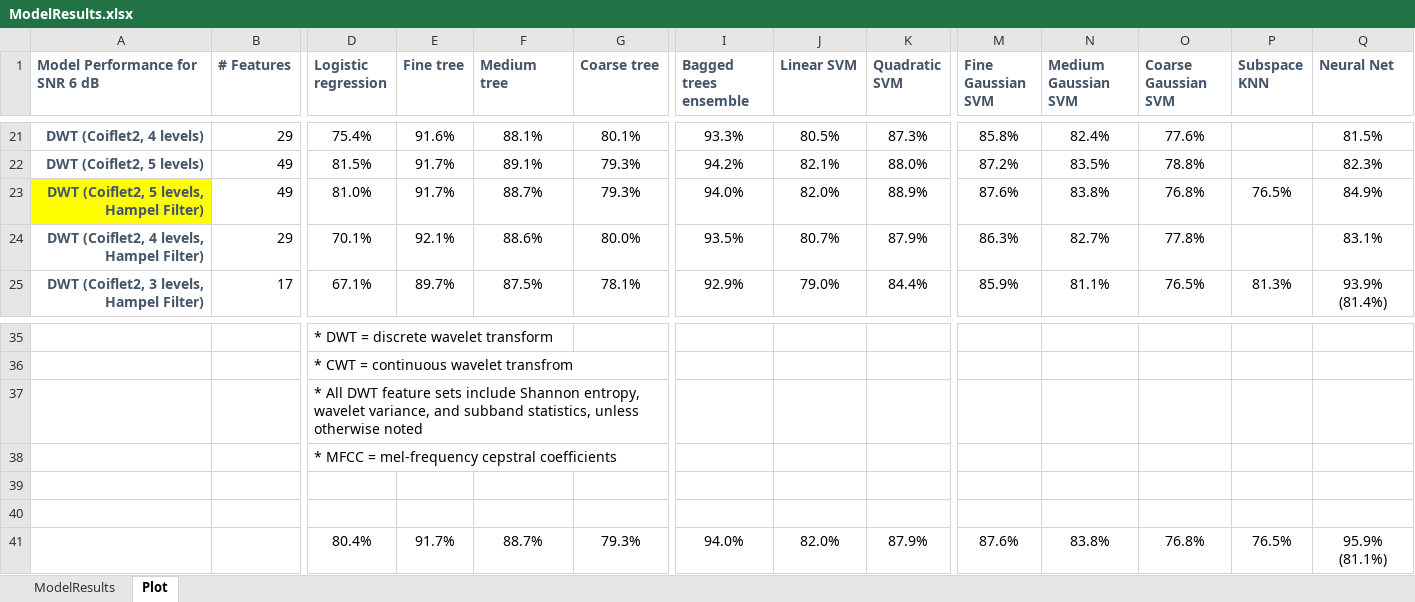
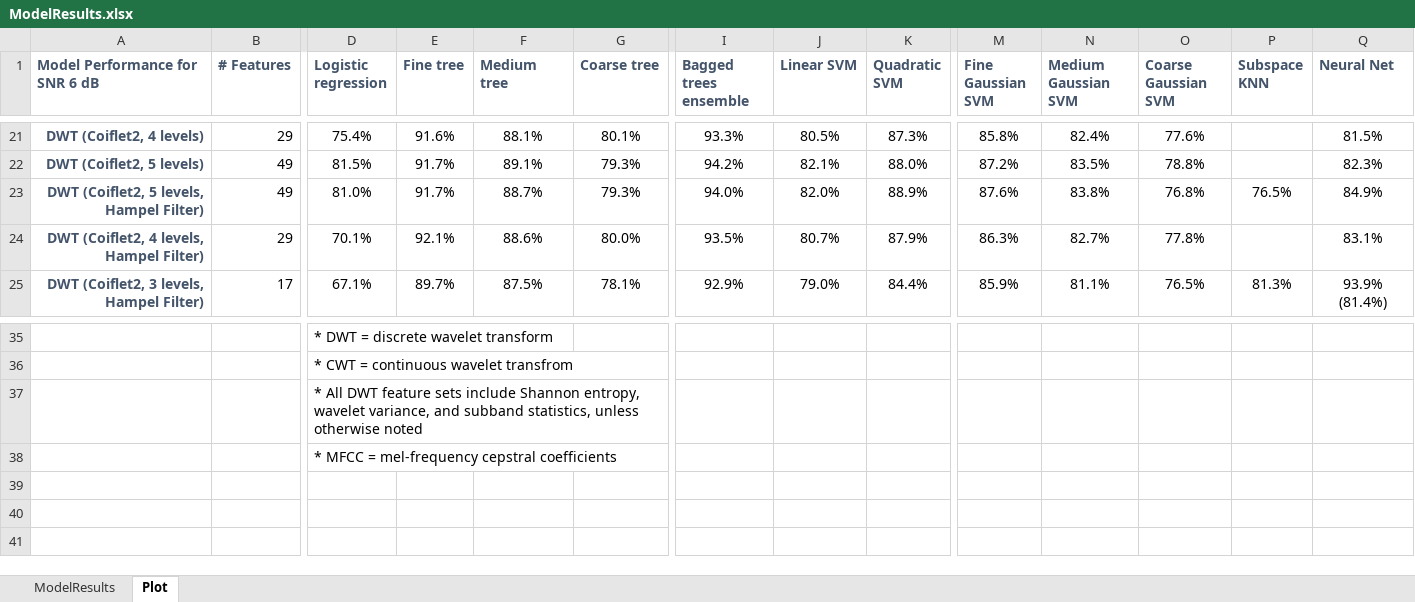
Before and after one commit to toddschultz/EnvNoiseDetector, an Excel workbook: data/Models/ModelResults.xlsx, sheet Plot, drawn as a sheet; only a part is shown, gaps mark what is left out; values as stored, in another font and other column widths than the file's, no borders; conditional formats not drawn; rows hold the shown columns only; the diff names each change by its address in the sheet, - before the commit and + after, or states it on an @@ line.

Commit message:
Update ModelResults.xlsx

```diff
--- a/data/Models/ModelResults.xlsx (sheet Plot)
+++ b/data/Models/ModelResults.xlsx (sheet Plot)
-A23 fill: #FFFF00
+A23 fill: none
-row 39: (empty)
-row 40: (empty)
-row 41:  |  | 80.4% | 91.7% | 88.7% | 79.3% | 94.0% | 82.0% | 87.9% | 87.6% | 83.8% | 76.8% | 76.5% | 95.9% (81.1%)
```
